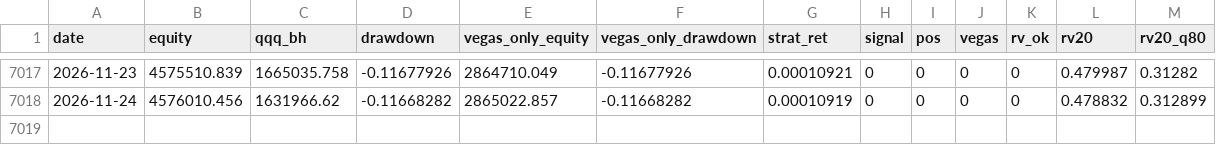
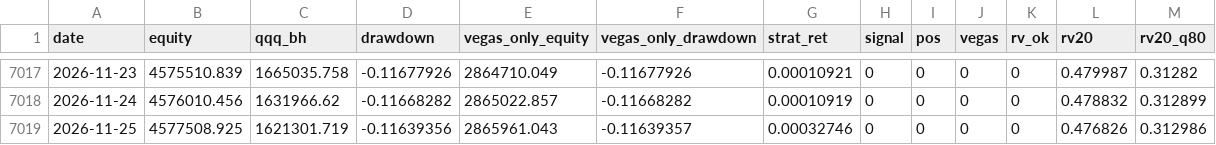
Before and after one commit to fintechshan/FontesFund, a CSV file: data/qqq_vegas/equity_curve.csv, drawn as a sheet; only a part is shown, gaps mark what is left out.

```diff
--- a/data/qqq_vegas/equity_curve.csv
+++ b/data/qqq_vegas/equity_curve.csv
@@ -7018 +7018,2 @@ date,equity,qqq_bh,drawdown,vegas_only_equity,vegas_only_drawdown,strat_ret,sign
 2026-11-24,4576010.456,1631966.62,-0.11668282,2865022.857,-0.11668282,0.00010919,0,0,0,0,0.478832,0.312899
+2026-11-25,4577508.925,1621301.719,-0.11639356,2865961.043,-0.11639357,0.00032746,0,0,0,0,0.476826,0.312986
```
Also changed, not shown: data/qqq_vegas/daily_signal.csv, data/qqq_vegas/market_prices.csv, 9 other files.
